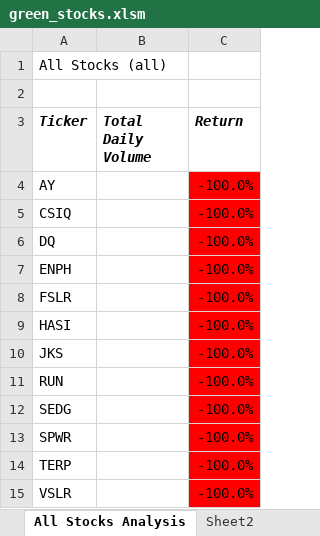
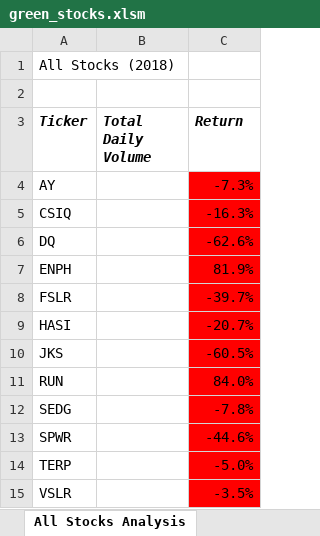
Before and after one commit to yaritza-c/stock-analysis, an Excel workbook: green_stocks.xlsm, sheet All Stocks Analysis, drawn as a sheet; values as stored, in another font and other column widths than the file's, no borders; charts and pictures not drawn; the diff names each change by its address in the sheet, - before the commit and + after, or states it on an @@ line.

Commit message:
Add files via upload

```diff
--- a/green_stocks.xlsm (sheet All Stocks Analysis)
+++ b/green_stocks.xlsm (sheet All Stocks Analysis)
-sheet tab: Sheet2
-A1 (Ticker): All Stocks (all)
+A1 (Ticker): All Stocks (2018)
-C4 (Return): -100.0%
+C4 (Return): -7.3%
-C5 (Return): -100.0%
+C5 (Return): -16.3%
-C6 (Return): -100.0%
+C6 (Return): -62.6%
-C7 (Return): -100.0%
+C7 (Return): 81.9%
-C8 (Return): -100.0%
+C8 (Return): -39.7%
-C9 (Return): -100.0%
+C9 (Return): -20.7%
-C10 (Return): -100.0%
+C10 (Return): -60.5%
-C11 (Return): -100.0%
+C11 (Return): 84.0%
-C12 (Return): -100.0%
+C12 (Return): -7.8%
-C13 (Return): -100.0%
+C13 (Return): -44.6%
-C14 (Return): -100.0%
+C14 (Return): -5.0%
-C15 (Return): -100.0%
+C15 (Return): -3.5%
```
Also changed, not shown: sheet DQ Analysis.
